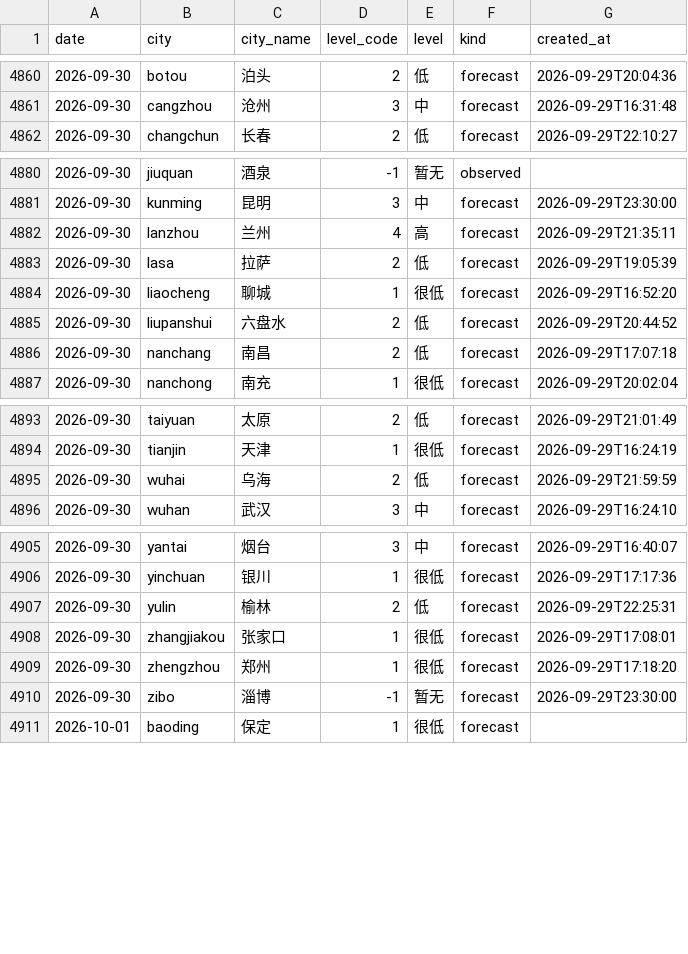
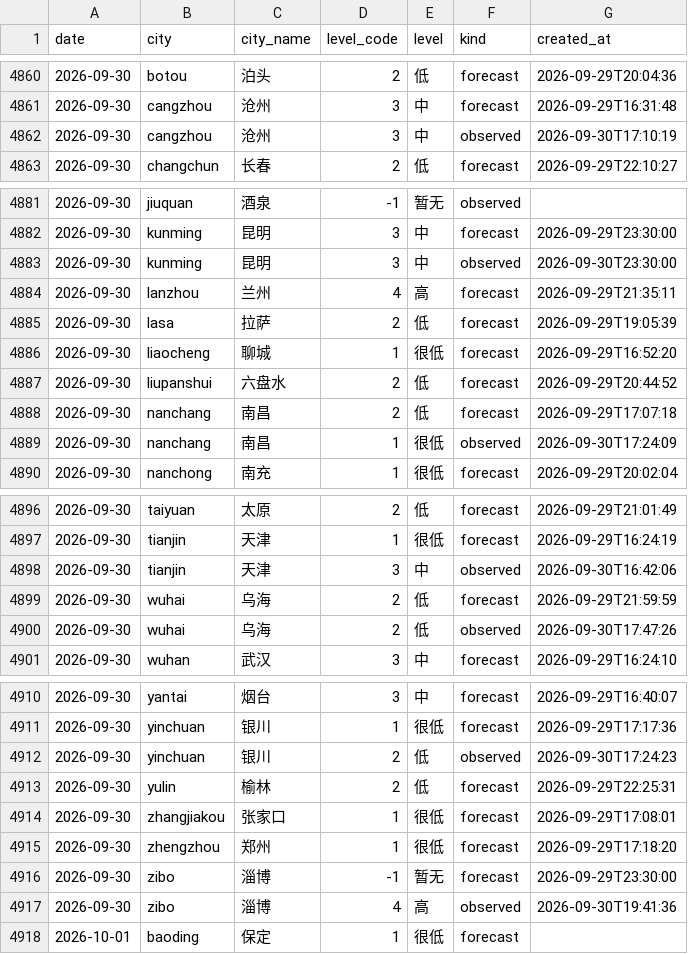
Before and after one commit to myysophia/pollen-sentinel, a CSV file: data/daily/pollen.csv, drawn as a sheet; only a part is shown, gaps mark what is left out.

```diff
--- a/data/daily/pollen.csv
+++ b/data/daily/pollen.csv
@@ -4861,2 +4861,3 @@ date,city,city_name,level_code,level,kind,created_at
 2026-09-30,cangzhou,沧州,3,中,forecast,2026-09-29T16:31:48
+2026-09-30,cangzhou,沧州,3,中,observed,2026-09-30T17:10:19
 2026-09-30,changchun,长春,2,低,forecast,2026-09-29T22:10:27
@@ -4881,2 +4882,3 @@ date,city,city_name,level_code,level,kind,created_at
 2026-09-30,kunming,昆明,3,中,forecast,2026-09-29T23:30:00
+2026-09-30,kunming,昆明,3,中,observed,2026-09-30T23:30:00
 2026-09-30,lanzhou,兰州,4,高,forecast,2026-09-29T21:35:11
@@ -4886,2 +4888,3 @@ date,city,city_name,level_code,level,kind,created_at
 2026-09-30,nanchang,南昌,2,低,forecast,2026-09-29T17:07:18
+2026-09-30,nanchang,南昌,1,很低,observed,2026-09-30T17:24:09
 2026-09-30,nanchong,南充,1,很低,forecast,2026-09-29T20:02:04
@@ -4894,3 +4897,5 @@ date,city,city_name,level_code,level,kind,created_at
 2026-09-30,tianjin,天津,1,很低,forecast,2026-09-29T16:24:19
+2026-09-30,tianjin,天津,3,中,observed,2026-09-30T16:42:06
 2026-09-30,wuhai,乌海,2,低,forecast,2026-09-29T21:59:59
+2026-09-30,wuhai,乌海,2,低,observed,2026-09-30T17:47:26
 2026-09-30,wuhan,武汉,3,中,forecast,2026-09-29T16:24:10
@@ -4906,2 +4911,3 @@ date,city,city_name,level_code,level,kind,created_at
 2026-09-30,yinchuan,银川,1,很低,forecast,2026-09-29T17:17:36
+2026-09-30,yinchuan,银川,2,低,observed,2026-09-30T17:24:23
 2026-09-30,yulin,榆林,2,低,forecast,2026-09-29T22:25:31
@@ -4910,2 +4916,3 @@ date,city,city_name,level_code,level,kind,created_at
 2026-09-30,zibo,淄博,-1,暂无,forecast,2026-09-29T23:30:00
+2026-09-30,zibo,淄博,4,高,observed,2026-09-30T19:41:36
 2026-10-01,baoding,保定,1,很低,forecast,
```
Also changed, not shown: data/daily/weather.csv, 18 other files.
